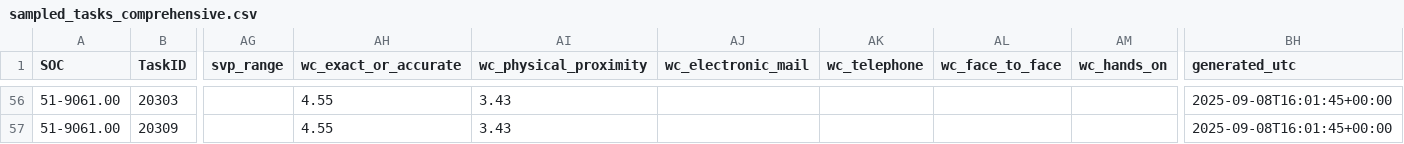
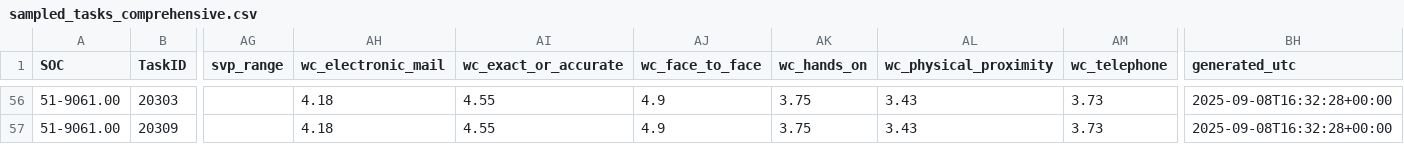
Before and after one commit to ely2ba/TACI_Official, a CSV file: data/manifests/sampled_tasks_comprehensive.csv, drawn as a sheet; only a part is shown, gaps mark what is left out; removed rows and columns are numbered as before the commit, all else as after; the diff covers the shown part only; the diff names each change by its address in the sheet, - before the commit and + after, or states it on an @@ line.

```diff
--- a/data/manifests/sampled_tasks_comprehensive.csv
+++ b/data/manifests/sampled_tasks_comprehensive.csv
+column AH (wc_electronic_mail), rows 56-57: 4.18 | 4.18
+column AJ (wc_face_to_face), rows 56-57: 4.9 | 4.9
+column AK (wc_hands_on), rows 56-57: 3.75 | 3.75
-column AJ (wc_electronic_mail), empty
-column AL (wc_face_to_face), empty
-column AM (wc_hands_on), empty
-AM56:AM57 (wc_telephone): (empty)
+AM56:AM57 (wc_telephone): 3.73
-BH56:BH57 (generated_utc): 2025-09-08T16:01:45+00:00
+BH56:BH57 (generated_utc): 2025-09-08T16:32:28+00:00
```
Also changed, not shown: 128 edited cells elsewhere in this file, 2 other files.
